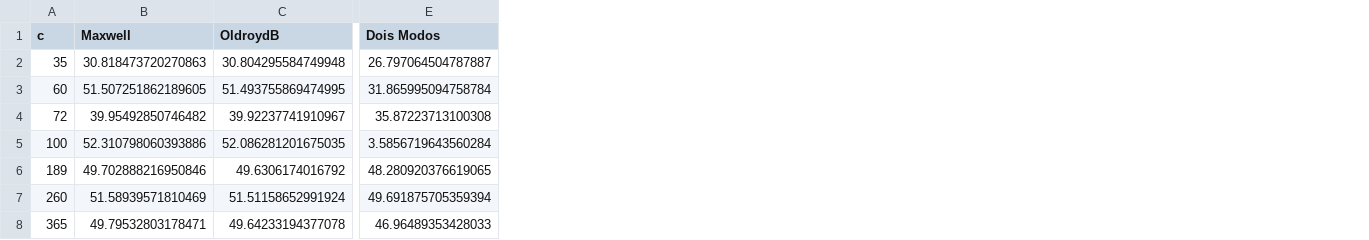
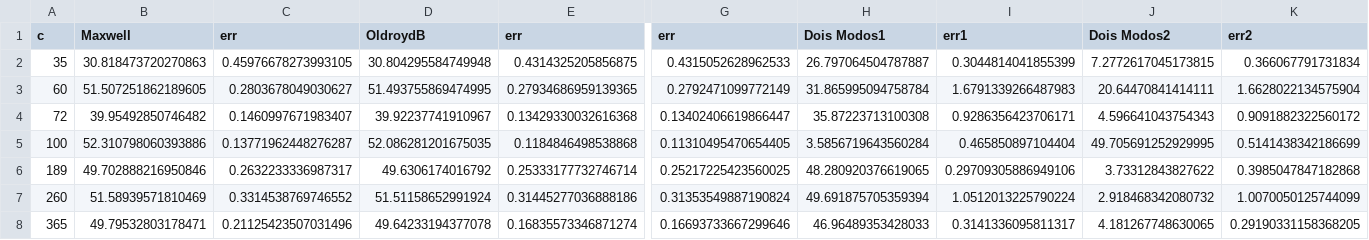
Before and after one commit to KarlClinckspoor/Tese, a CSV file: imagens/notebooks/dados experimentais/reologia_oscilatórios/água detalhado/tabela_g0.csv, drawn as a sheet; only a part is shown, gaps mark what is left out; addresses are those after the commit; the diff names each change by its address in the sheet, - before the commit and + after, or states it on an @@ line.

```diff
--- a/imagens/notebooks/dados experimentais/reologia_oscilatórios/água detalhado/tabela_g0.csv
+++ b/imagens/notebooks/dados experimentais/reologia_oscilatórios/água detalhado/tabela_g0.csv
+column C (err), rows 2-8: 0.45976678273993105 | 0.2803678049030627 | 0.1460997671983407 | 0.13771962448276287 | 0.2632233336987317 | 0.3314538769746552 | 0.21125423507031496
+column E (err), rows 2-8: 0.4314325205856875 | 0.27934686959139365 | 0.13429330032616368 | 0.1184846498538868 | 0.25333177732746714 | 0.31445277036888186 | 0.16835573346871274
+column G (err), rows 2-8: 0.4315052628962533 | 0.2792471099772149 | 0.13402406619866447 | 0.11310495470654405 | 0.25217225423560025 | 0.31353549887190824 | 0.16693733667299646
+column I (err1), rows 2-8: 0.3044814041855399 | 1.6791339266487983 | 0.9286356423706171 | 0.465850897104404 | 0.29709305886949106 | 1.0512013225790224 | 0.3141336095811317
+column J (Dois Modos2), rows 2-8: 7.2772617045173815 | 20.64470841414111 | 4.596641043754343 | 49.705691252929995 | 3.73312843827622 | 2.918468342080732 | 4.181267748630065
+column K (err2), rows 2-8: 0.366067791731834 | 1.6628022134575904 | 0.9091882322560172 | 0.5141438342186699 | 0.3985047847182868 | 1.0070050125744099 | 0.29190331158368205
-H1: Dois Modos
+H1: Dois Modos1
```
Also changed, not shown: 22 other files.
